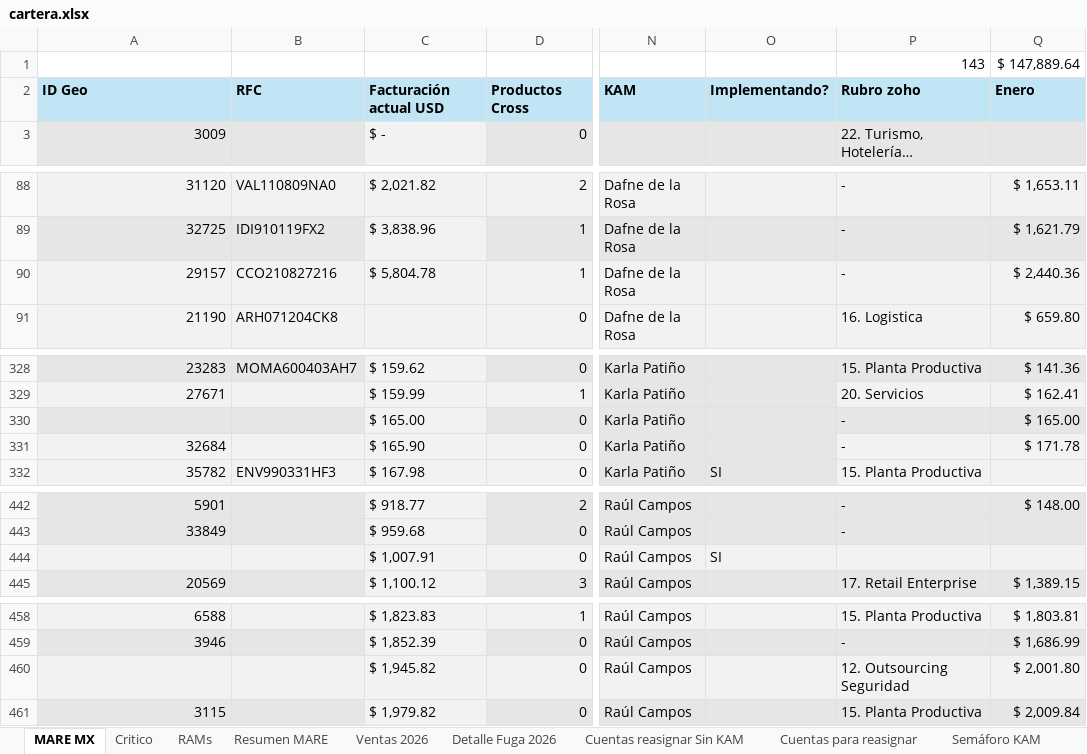
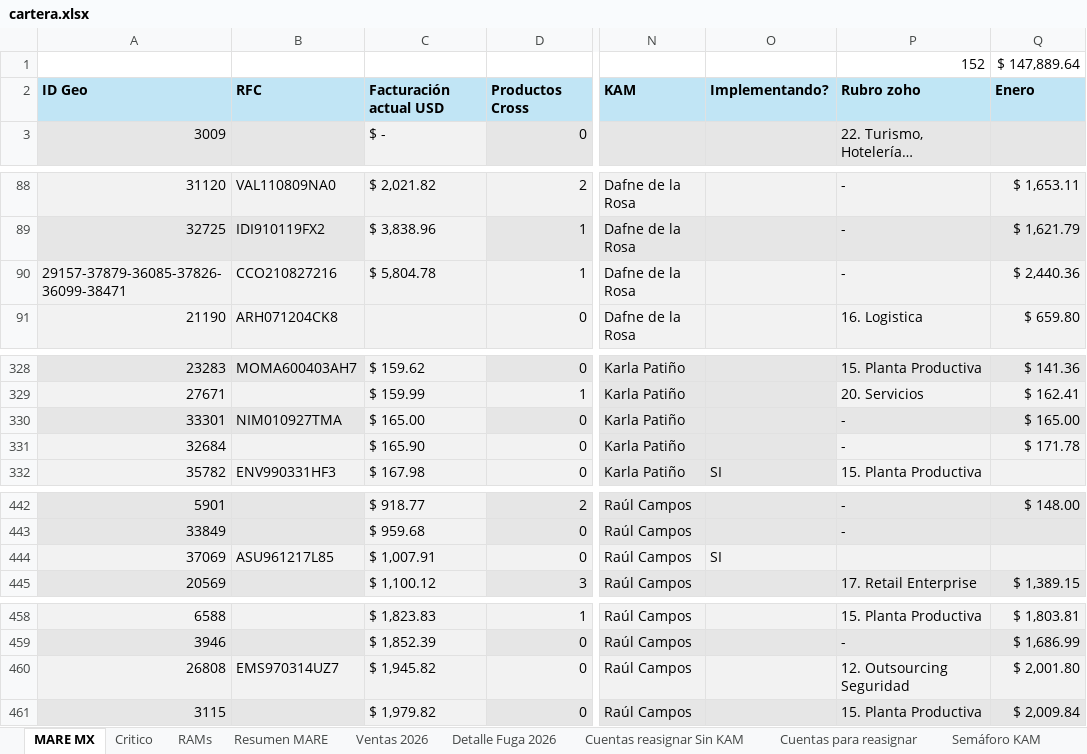
Before and after one commit to fdurancontreras4-ui/monitor-cartera-mx, an Excel workbook: cartera.xlsx, sheet MARE MX, drawn as a sheet; only a part is shown, gaps mark what is left out; long unchanged cells end in …; values as stored, in another font and other column widths than the file's, no borders; conditional formats not drawn; the diff covers the shown part only; the diff names each change by its address in the sheet, - before the commit and + after, or states it on an @@ line.

```diff
--- a/cartera.xlsx (sheet MARE MX)
+++ b/cartera.xlsx (sheet MARE MX)
-P1: 143
+P1: 152
-A90: 29157
+A90: 29157-37879-36085-37826-36099-38471
-A330: (empty)
+A330: 33301
-B330: (empty)
+B330: NIM010927TMA
-A444: (empty)
+A444: 37069
-B444: (empty)
+B444: ASU961217L85
-A460: (empty)
+A460: 26808
-B460: (empty)
+B460: EMS970314UZ7
```
Also changed, not shown: 13 edited cells elsewhere in this sheet, 1 other file.
